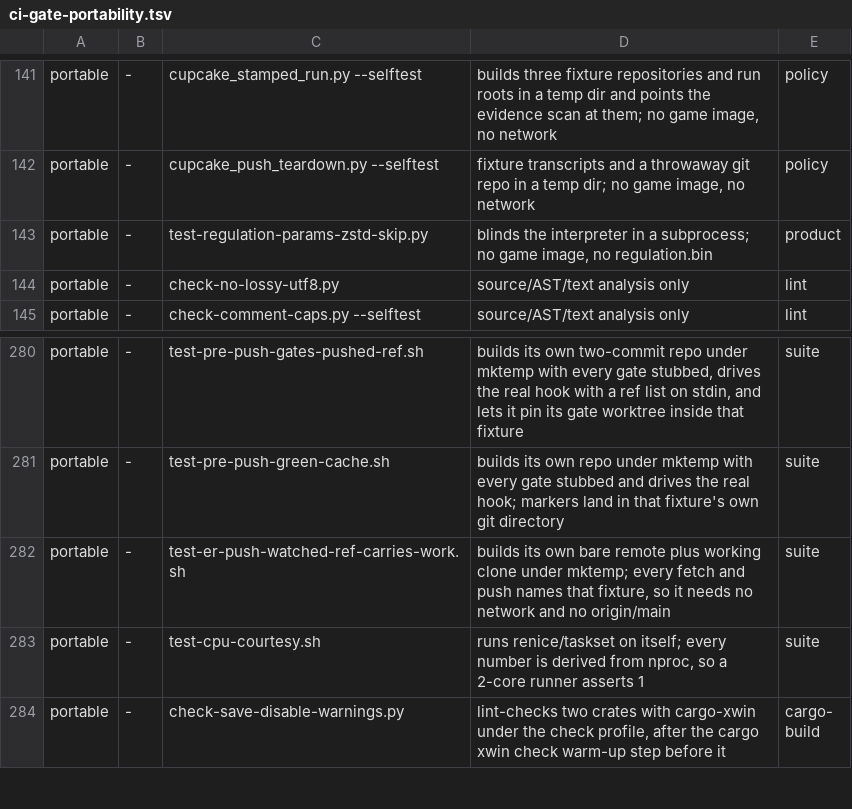
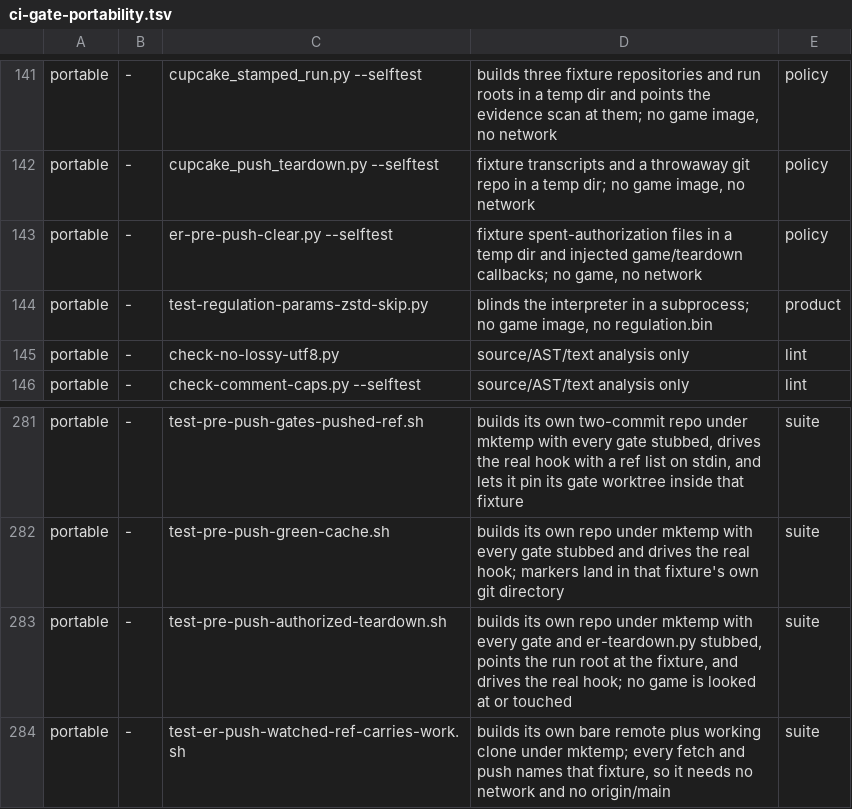
Before and after one commit to Banon-Labs/er-mods-rs, a TSV file: docs/ci-gate-portability.tsv, drawn as a sheet; only a part is shown, gaps mark what is left out; the shorter side is filled out with more unchanged rows; the diff names each change by its address in the sheet, - before the commit and + after, or states it on an @@ line.

```diff
--- a/docs/ci-gate-portability.tsv
+++ b/docs/ci-gate-portability.tsv
+row 143: portable | - | er-pre-push-clear.py --selftest | fixture spent-authorization files in a temp dir and injected game/teardown callbacks; no game, no network | policy
+row 283: portable | - | test-pre-push-authorized-teardown.sh | builds its own repo under mktemp with every gate and er-teardown.py stubbed, points the run root at the fixture, and drives the real hook; no game is looked at or touched | suite
```
Also changed, not shown: 8 other files.
